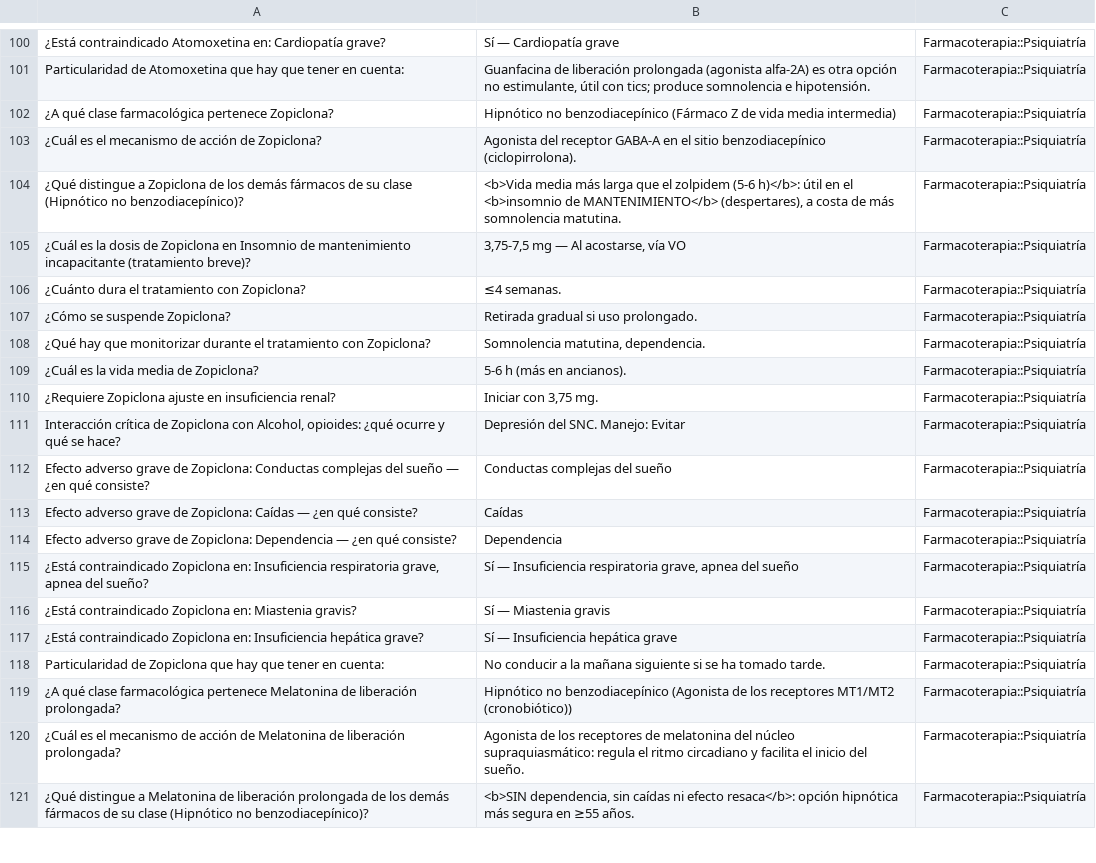
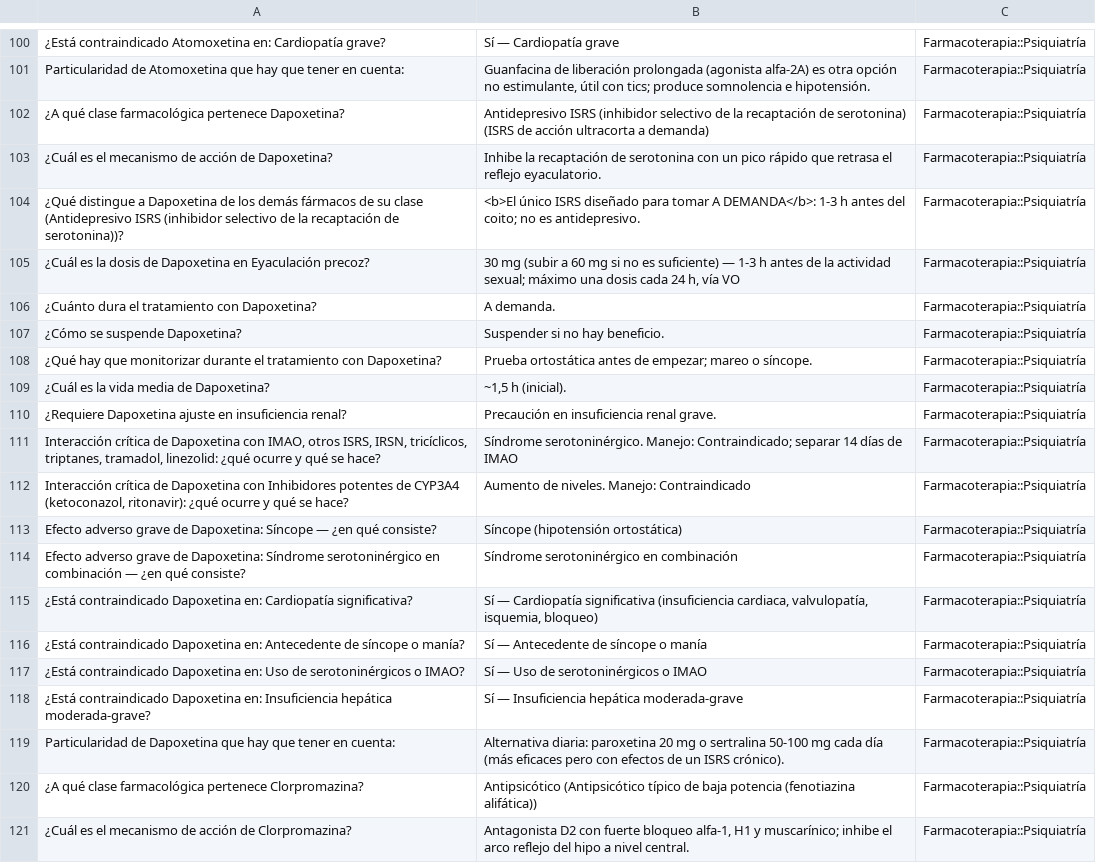
Before and after one commit to Medeiros1333/plataformas-medicas, a TSV file: Farmaco/anki/Farmacoterapia_PSQ.tsv, drawn as a sheet; only a part is shown, gaps mark what is left out; the shorter side is filled out with more unchanged rows; the diff covers the shown part only; the diff names each change by its address in the sheet, - before the commit and + after, or states it on an @@ line.

Commit message:
Farmaco: bloque F (43 patologias del catalogo amplio, 32 fichas, revision de 218 pautas)

```diff
--- a/Farmaco/anki/Farmacoterapia_PSQ.tsv
+++ b/Farmaco/anki/Farmacoterapia_PSQ.tsv
+row 102: ¿A qué clase farmacológica pertenece Dapoxetina? | Antidepresivo ISRS (inhibidor selectivo de la recaptación de serotonina) (ISRS de acción ultracorta a demanda) | Farmacoterapia::Psiquiatría
+row 103: ¿Cuál es el mecanismo de acción de Dapoxetina? | Inhibe la recaptación de serotonina con un pico rápido que retrasa el reflejo eyaculatorio. | Farmacoterapia::Psiquiatría
+row 104: ¿Qué distingue a Dapoxetina de los demás fármacos de su clase (Antidepresivo ISRS (inhibidor selectivo de la recaptación de serotonina))? | <b>El único ISRS diseñado para tomar A DEMANDA</b>: 1-3 h antes del coito; no es antidepresivo. | Farmacoterapia::Psiquiatría
+row 105: ¿Cuál es la dosis de Dapoxetina en Eyaculación precoz? | 30 mg (subir a 60 mg si no es suficiente) — 1-3 h antes de la actividad sexual; máximo una dosis cada 24 h, vía VO | Farmacoterapia::Psiquiatría
+row 106: ¿Cuánto dura el tratamiento con Dapoxetina? | A demanda. | Farmacoterapia::Psiquiatría
+row 107: ¿Cómo se suspende Dapoxetina? | Suspender si no hay beneficio. | Farmacoterapia::Psiquiatría
+row 108: ¿Qué hay que monitorizar durante el tratamiento con Dapoxetina? | Prueba ortostática antes de empezar; mareo o síncope. | Farmacoterapia::Psiquiatría
+row 109: ¿Cuál es la vida media de Dapoxetina? | ~1,5 h (inicial). | Farmacoterapia::Psiquiatría
+row 110: ¿Requiere Dapoxetina ajuste en insuficiencia renal? | Precaución en insuficiencia renal grave. | Farmacoterapia::Psiquiatría
+row 111: Interacción crítica de Dapoxetina con IMAO, otros ISRS, IRSN, tricíclicos, triptanes, tramadol, linezolid: ¿qué ocurre y qué se hace? | Síndrome serotoninérgico. Manejo: Contraindicado; separar 14 días de IMAO | Farmacoterapia::Psiquiatría
+row 112: Interacción crítica de Dapoxetina con Inhibidores potentes de CYP3A4 (ketoconazol, ritonavir): ¿qué ocurre y qué se hace? | Aumento de niveles. Manejo: Contraindicado | Farmacoterapia::Psiquiatría
+row 113: Efecto adverso grave de Dapoxetina: Síncope — ¿en qué consiste? | Síncope (hipotensión ortostática) | Farmacoterapia::Psiquiatría
+row 114: Efecto adverso grave de Dapoxetina: Síndrome serotoninérgico en combinación — ¿en qué consiste? | Síndrome serotoninérgico en combinación | Farmacoterapia::Psiquiatría
+row 115: ¿Está contraindicado Dapoxetina en: Cardiopatía significativa? | Sí — Cardiopatía significativa (insuficiencia cardiaca, valvulopatía, isquemia, bloqueo) | Farmacoterapia::Psiquiatría
+row 116: ¿Está contraindicado Dapoxetina en: Antecedente de síncope o manía? | Sí — Antecedente de síncope o manía | Farmacoterapia::Psiquiatría
+row 117: ¿Está contraindicado Dapoxetina en: Uso de serotoninérgicos o IMAO? | Sí — Uso de serotoninérgicos o IMAO | Farmacoterapia::Psiquiatría
+row 118: ¿Está contraindicado Dapoxetina en: Insuficiencia hepática moderada-grave? | Sí — Insuficiencia hepática moderada-grave | Farmacoterapia::Psiquiatría
+row 119: Particularidad de Dapoxetina que hay que tener en cuenta: | Alternativa diaria: paroxetina 20 mg o sertralina 50-100 mg cada día (más eficaces pero con efectos de un ISRS crónico). | Farmacoterapia::Psiquiatría
+row 120: ¿A qué clase farmacológica pertenece Clorpromazina? | Antipsicótico (Antipsicótico típico de baja potencia (fenotiazina alifática)) | Farmacoterapia::Psiquiatría
+row 121: ¿Cuál es el mecanismo de acción de Clorpromazina? | Antagonista D2 con fuerte bloqueo alfa-1, H1 y muscarínico; inhibe el arco reflejo del hipo a nivel central. | Farmacoterapia::Psiquiatría
```
Also changed, not shown: 19 added rows elsewhere in this file, Farmaco/anki/Farmacoterapia_ANE.tsv, Farmaco/anki/Farmacoterapia_CAR.tsv, 40 other files.
